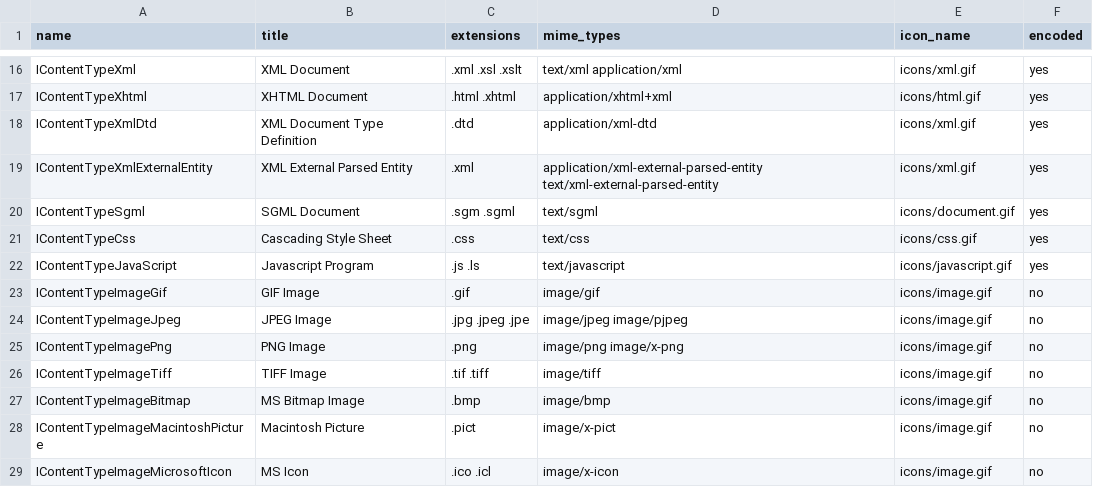
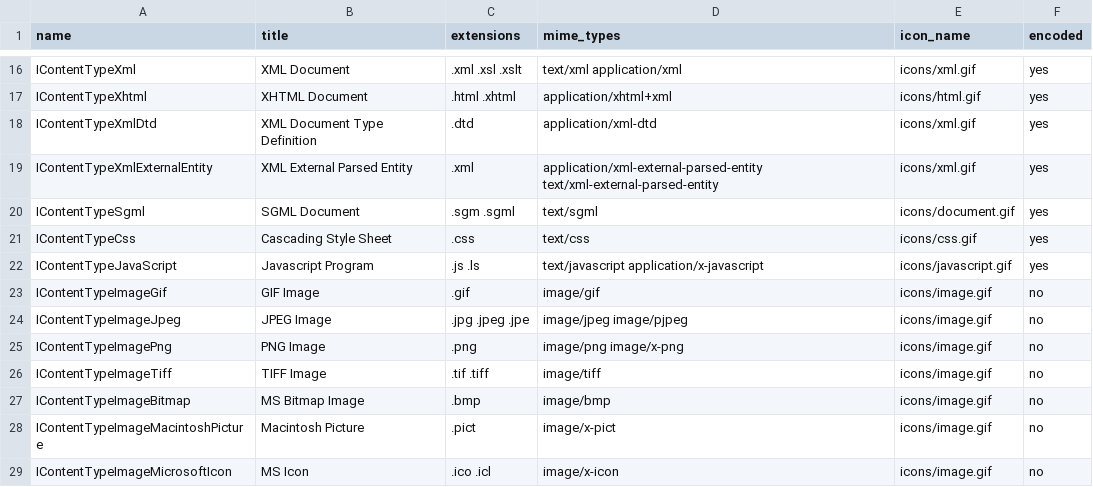
Before and after one commit to zopefoundation/zope.mimetype, a CSV file: src/zope/mimetype/types.csv, drawn as a sheet; only a part is shown, gaps mark what is left out.

Commit message:
Add another mime-type spelling for JS

```diff
--- a/src/zope/mimetype/types.csv
+++ b/src/zope/mimetype/types.csv
@@ -21,3 +21,3 @@ IContentTypeSgml, SGML Document, .sgm .sgml, text/sgml, icons/document.gif, yes
 IContentTypeCss, Cascading Style Sheet, .css, text/css, icons/css.gif, yes
-IContentTypeJavaScript, Javascript Program, .js .ls, text/javascript, icons/javascript.gif, yes
+IContentTypeJavaScript, Javascript Program, .js .ls, text/javascript application/x-javascript, icons/javascript.gif, yes
 IContentTypeImageGif, GIF Image, .gif, image/gif, icons/image.gif, no
```
